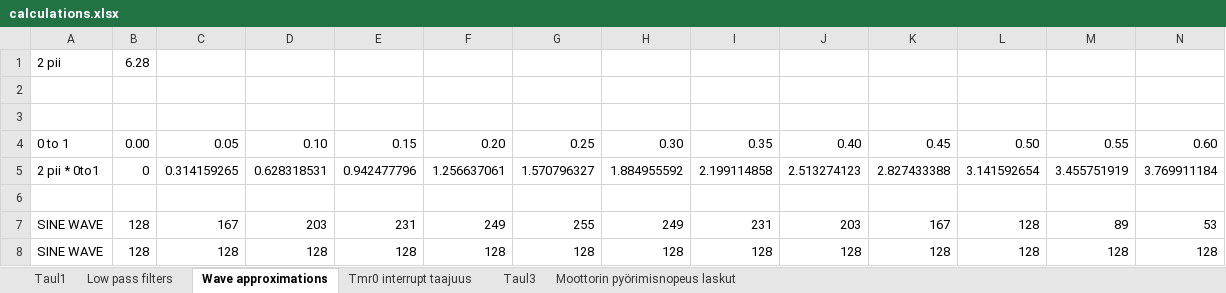
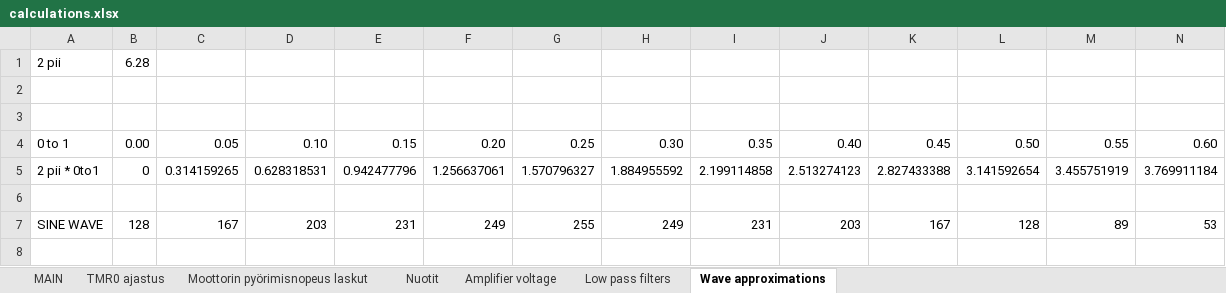
Before and after one commit to janhon3n/TheMusicMachine, an Excel workbook: documents/calculations.xlsx, sheet Wave approximations, drawn as a sheet; only a part is shown; values as stored, in another font and other column widths than the file's, no borders; rows hold the shown columns only; the diff names each change by its address in the sheet, - before the commit and + after, or states it on an @@ line.

```diff
--- a/documents/calculations.xlsx (sheet Wave approximations)
+++ b/documents/calculations.xlsx (sheet Wave approximations)
-sheet tab: Taul1
+sheet tab: MAIN
-sheet tab: Taul3
+sheet tab: Nuotit
-sheet tab: Tmr0 interrupt taajuus
+sheet tab: TMR0 ajastus
+sheet tab: Amplifier voltage
@@ sheet tab order changed: MAIN | TMR0 ajastus | Moottorin pyörimisnopeus laskut | Nuotit | Amplifier voltage | Low pass filters | Wave approximations @@
-row 8: SINE WAVE | 128 | 128 | 128 | 128 | 128 | 128 | 128 | 128 | 128 | 128 | 128 | 128 | 128
```
Also changed, not shown: sheet MAIN, sheet Nuotit, sheet Moottorin pyörimisnopeus laskut, formulas that keep their value, 2 other files.
